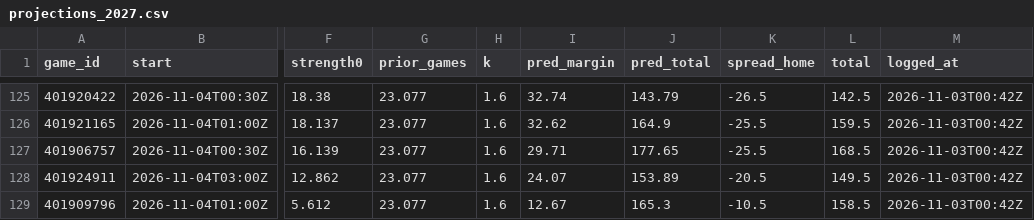
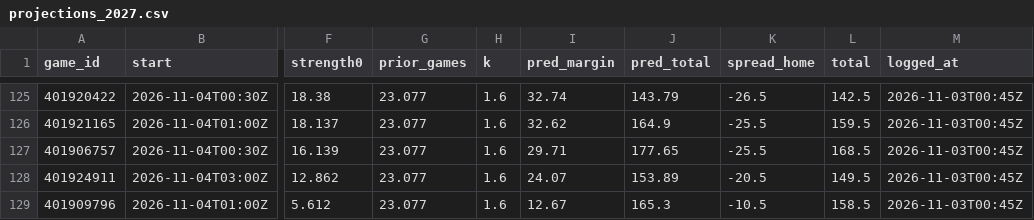
Before and after one commit to patjennings96-ctrl/ncaab-edge-board, a CSV file: data/history/projections_2027.csv, drawn as a sheet; only a part is shown, gaps mark what is left out; the diff covers the shown part only; the diff names each change by its address in the sheet, - before the commit and + after, or states it on an @@ line.

```diff
--- a/data/history/projections_2027.csv
+++ b/data/history/projections_2027.csv
-M125:M129 (logged_at): 2026-11-03T00:42Z
+M125:M129 (logged_at): 2026-11-03T00:45Z
```
Also changed, not shown: 4 added rows, 4 removed rows and 51 edited cells elsewhere in this file, data/history/odds_snapshots.csv, 4 other files.
